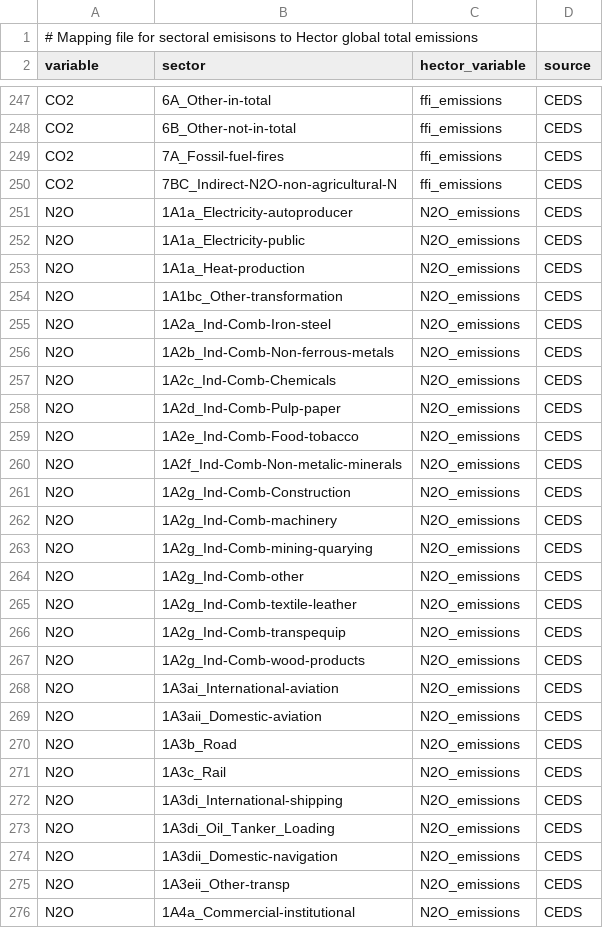
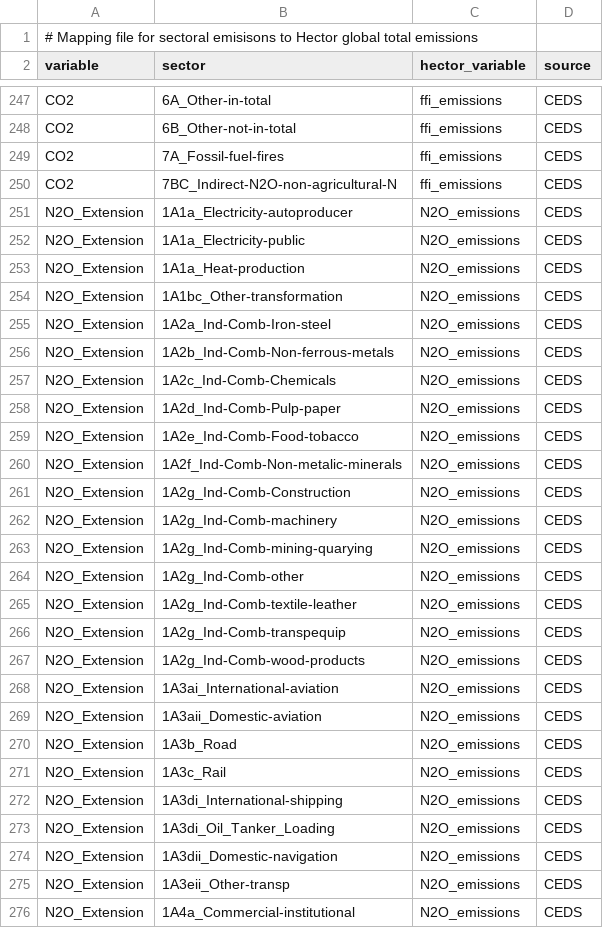
Before and after one commit to kdorheim/history4hector, a CSV file: data/mapping/L2.hector_total_emissions_mapping.csv, drawn as a sheet; only a part is shown, gaps mark what is left out; the diff covers the shown part only.

```diff
--- a/data/mapping/L2.hector_total_emissions_mapping.csv
+++ b/data/mapping/L2.hector_total_emissions_mapping.csv
@@ -250,27 +250,27 @@ CO2,7A_Fossil-fuel-fires,ffi_emissions,CEDS
 CO2,7BC_Indirect-N2O-non-agricultural-N,ffi_emissions,CEDS
-N2O,1A1a_Electricity-autoproducer,N2O_emissions,CEDS
-N2O,1A1a_Electricity-public,N2O_emissions,CEDS
-N2O,1A1a_Heat-production,N2O_emissions,CEDS
-N2O,1A1bc_Other-transformation,N2O_emissions,CEDS
-N2O,1A2a_Ind-Comb-Iron-steel,N2O_emissions,CEDS
-N2O,1A2b_Ind-Comb-Non-ferrous-metals,N2O_emissions,CEDS
-N2O,1A2c_Ind-Comb-Chemicals,N2O_emissions,CEDS
-N2O,1A2d_Ind-Comb-Pulp-paper,N2O_emissions,CEDS
-N2O,1A2e_Ind-Comb-Food-tobacco,N2O_emissions,CEDS
-N2O,1A2f_Ind-Comb-Non-metalic-minerals,N2O_emissions,CEDS
-N2O,1A2g_Ind-Comb-Construction,N2O_emissions,CEDS
-N2O,1A2g_Ind-Comb-machinery,N2O_emissions,CEDS
-N2O,1A2g_Ind-Comb-mining-quarying,N2O_emissions,CEDS
-N2O,1A2g_Ind-Comb-other,N2O_emissions,CEDS
-N2O,1A2g_Ind-Comb-textile-leather,N2O_emissions,CEDS
-N2O,1A2g_Ind-Comb-transpequip,N2O_emissions,CEDS
-N2O,1A2g_Ind-Comb-wood-products,N2O_emissions,CEDS
-N2O,1A3ai_International-aviation,N2O_emissions,CEDS
-N2O,1A3aii_Domestic-aviation,N2O_emissions,CEDS
-N2O,1A3b_Road,N2O_emissions,CEDS
-N2O,1A3c_Rail,N2O_emissions,CEDS
-N2O,1A3di_International-shipping,N2O_emissions,CEDS
-N2O,1A3di_Oil_Tanker_Loading,N2O_emissions,CEDS
-N2O,1A3dii_Domestic-navigation,N2O_emissions,CEDS
-N2O,1A3eii_Other-transp,N2O_emissions,CEDS
-N2O,1A4a_Commercial-institutional,N2O_emissions,CEDS
+N2O_Extension,1A1a_Electricity-autoproducer,N2O_emissions,CEDS
+N2O_Extension,1A1a_Electricity-public,N2O_emissions,CEDS
+N2O_Extension,1A1a_Heat-production,N2O_emissions,CEDS
+N2O_Extension,1A1bc_Other-transformation,N2O_emissions,CEDS
+N2O_Extension,1A2a_Ind-Comb-Iron-steel,N2O_emissions,CEDS
+N2O_Extension,1A2b_Ind-Comb-Non-ferrous-metals,N2O_emissions,CEDS
+N2O_Extension,1A2c_Ind-Comb-Chemicals,N2O_emissions,CEDS
+N2O_Extension,1A2d_Ind-Comb-Pulp-paper,N2O_emissions,CEDS
+N2O_Extension,1A2e_Ind-Comb-Food-tobacco,N2O_emissions,CEDS
+N2O_Extension,1A2f_Ind-Comb-Non-metalic-minerals,N2O_emissions,CEDS
+N2O_Extension,1A2g_Ind-Comb-Construction,N2O_emissions,CEDS
+N2O_Extension,1A2g_Ind-Comb-machinery,N2O_emissions,CEDS
+N2O_Extension,1A2g_Ind-Comb-mining-quarying,N2O_emissions,CEDS
+N2O_Extension,1A2g_Ind-Comb-other,N2O_emissions,CEDS
+N2O_Extension,1A2g_Ind-Comb-textile-leather,N2O_emissions,CEDS
+N2O_Extension,1A2g_Ind-Comb-transpequip,N2O_emissions,CEDS
+N2O_Extension,1A2g_Ind-Comb-wood-products,N2O_emissions,CEDS
+N2O_Extension,1A3ai_International-aviation,N2O_emissions,CEDS
+N2O_Extension,1A3aii_Domestic-aviation,N2O_emissions,CEDS
+N2O_Extension,1A3b_Road,N2O_emissions,CEDS
+N2O_Extension,1A3c_Rail,N2O_emissions,CEDS
+N2O_Extension,1A3di_International-shipping,N2O_emissions,CEDS
+N2O_Extension,1A3di_Oil_Tanker_Loading,N2O_emissions,CEDS
+N2O_Extension,1A3dii_Domestic-navigation,N2O_emissions,CEDS
+N2O_Extension,1A3eii_Other-transp,N2O_emissions,CEDS
+N2O_Extension,1A4a_Commercial-institutional,N2O_emissions,CEDS
```
Also changed, not shown: 8 added rows and 98 edited cells elsewhere in this file, 14 other files.
